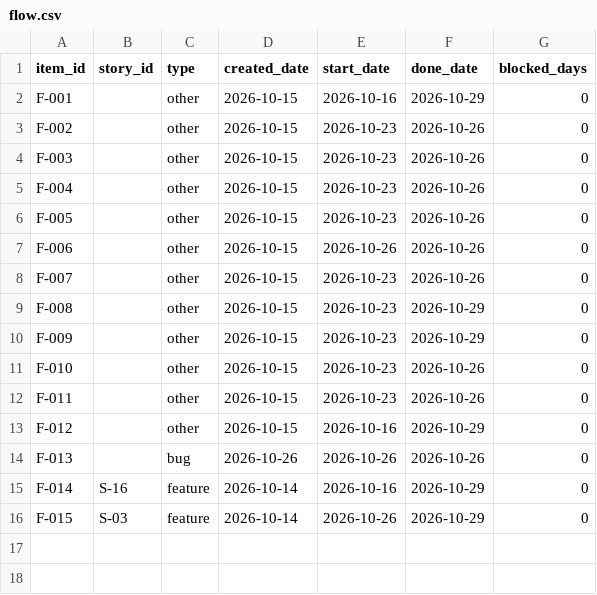
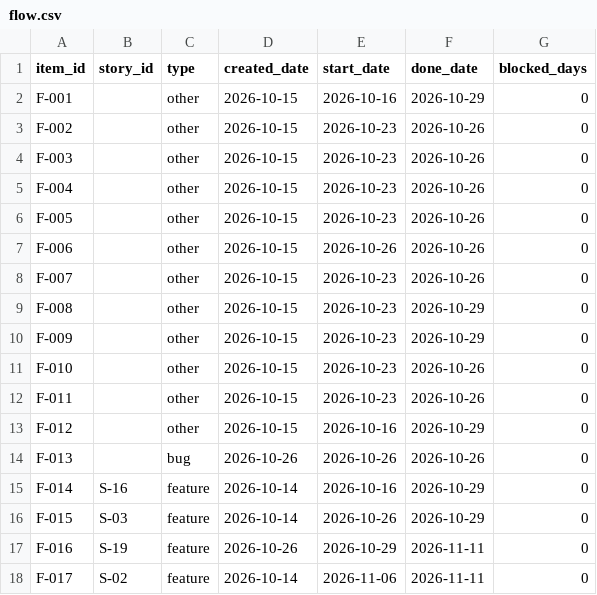
Before and after one commit to oleninbr/pm-2026-kn42-olenin, a CSV file: lr14_metrics/flow.csv, drawn as a sheet.

```diff
--- a/lr14_metrics/flow.csv
+++ b/lr14_metrics/flow.csv
@@ -16 +16,3 @@ F-014,S-16,feature,2026-10-14,2026-10-16,2026-10-29,0
 F-015,S-03,feature,2026-10-14,2026-10-26,2026-10-29,0
+F-016,S-19,feature,2026-10-26,2026-10-29,2026-11-11,0
+F-017,S-02,feature,2026-10-14,2026-11-06,2026-11-11,0
```
Also changed, not shown: 3 other files.
